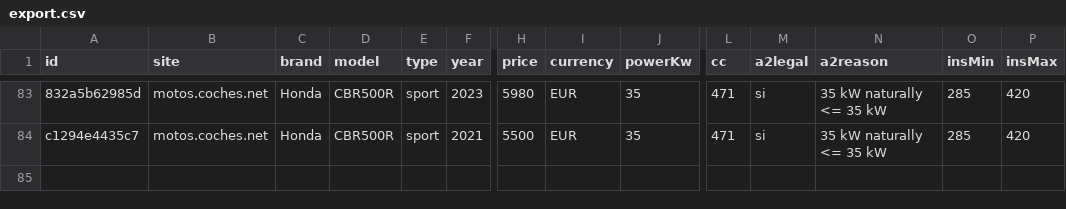
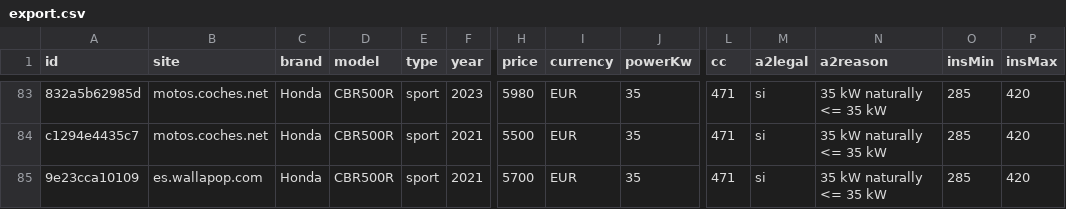
Before and after one commit to jonlautenschlager-partn/nnext-moto, a CSV file: data/export.csv, drawn as a sheet; only a part is shown, gaps mark what is left out; rows hold the shown columns only; the diff names each change by its address in the sheet, - before the commit and + after, or states it on an @@ line.

```diff
--- a/data/export.csv
+++ b/data/export.csv
+row 85: 9e23cca10109 | es.wallapop.com | Honda | CBR500R | sport | 2021 | 5700 | EUR | 35 | 471 | si | 35 kW naturally <= 35 kW | 285 | 420
```
Also changed, not shown: 2 other files.
